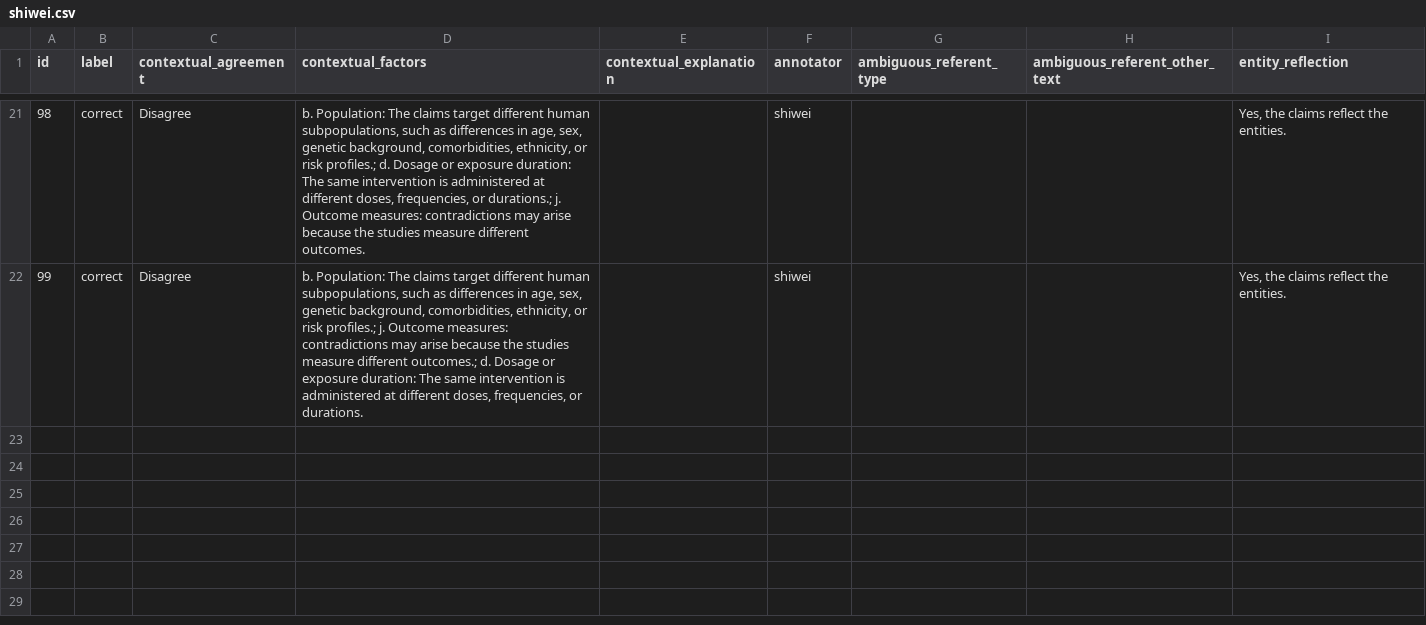
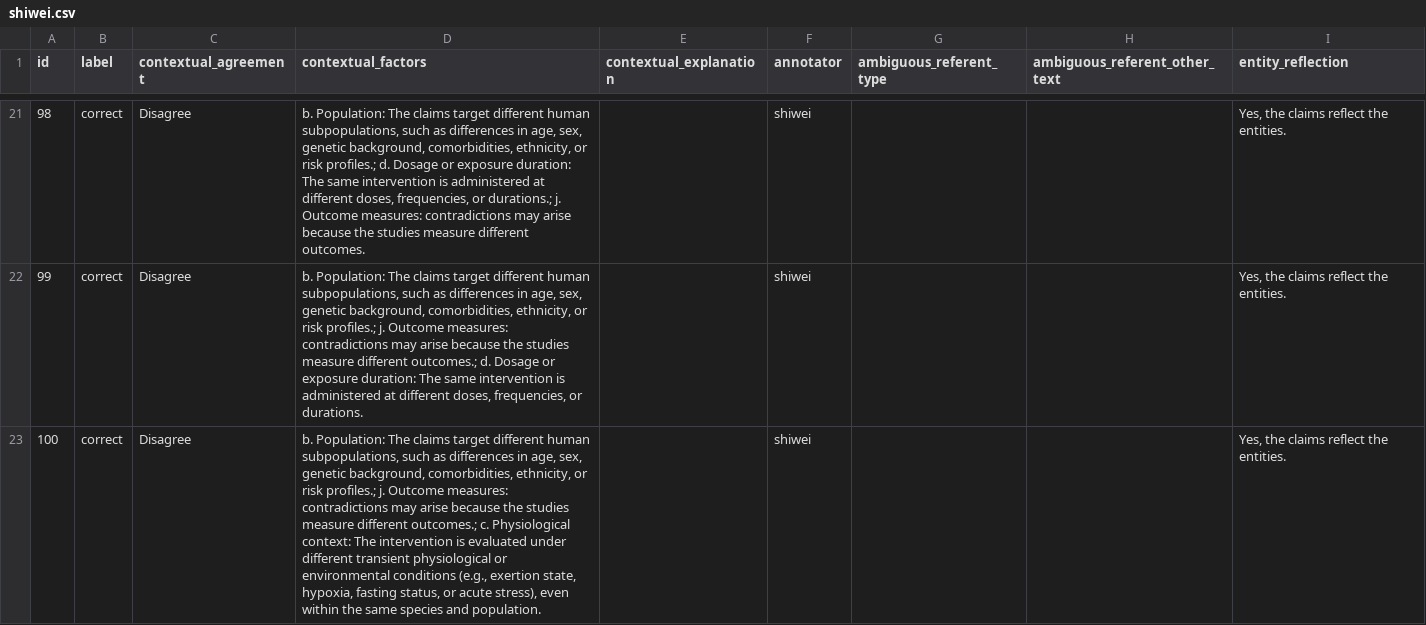
Before and after one commit to MengfeiLan/Annotation_Drug_Disease_Con, a CSV file: annotations/shiwei.csv, drawn as a sheet; only a part is shown, gaps mark what is left out; the diff names each change by its address in the sheet, - before the commit and + after, or states it on an @@ line.

Commit message:
Update annotations

```diff
--- a/annotations/shiwei.csv
+++ b/annotations/shiwei.csv
+row 23: 100 | correct | Disagree | b. Population: The claims target different human subpopulations, such as differences in age, sex, genetic background, comorbidities, ethnicity, or risk profiles.; j. Outcome measures: contradictions may arise because the studies measure different outcomes.; c. Physiological context: The intervention is evaluated under different transient physiological or environmental conditions (e.g., exertion state, hypoxia, fasting status, or acute stress), even within the same species and population. |  | shiwei |  |  | Yes, the claims reflect the entities.
```
